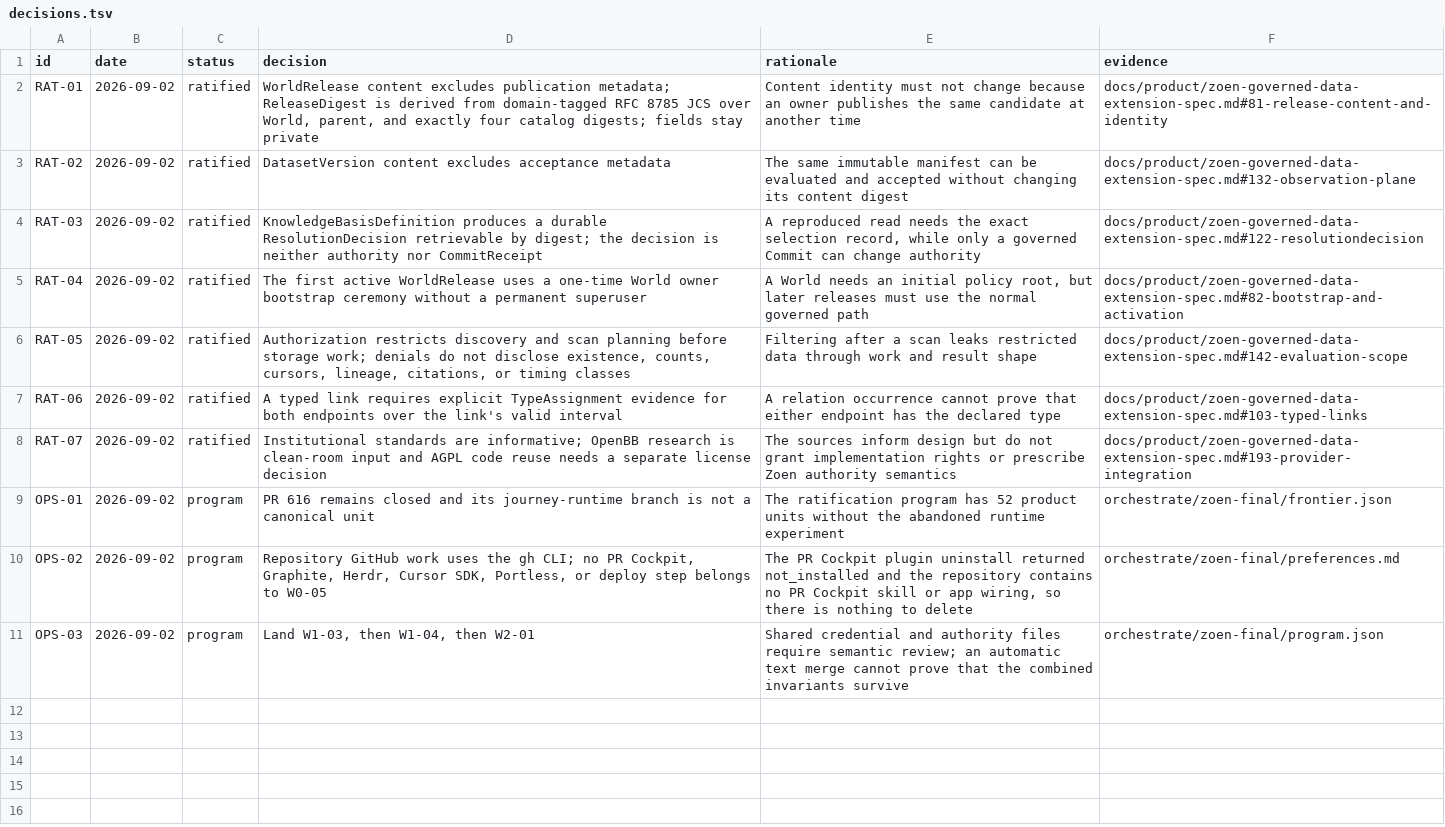
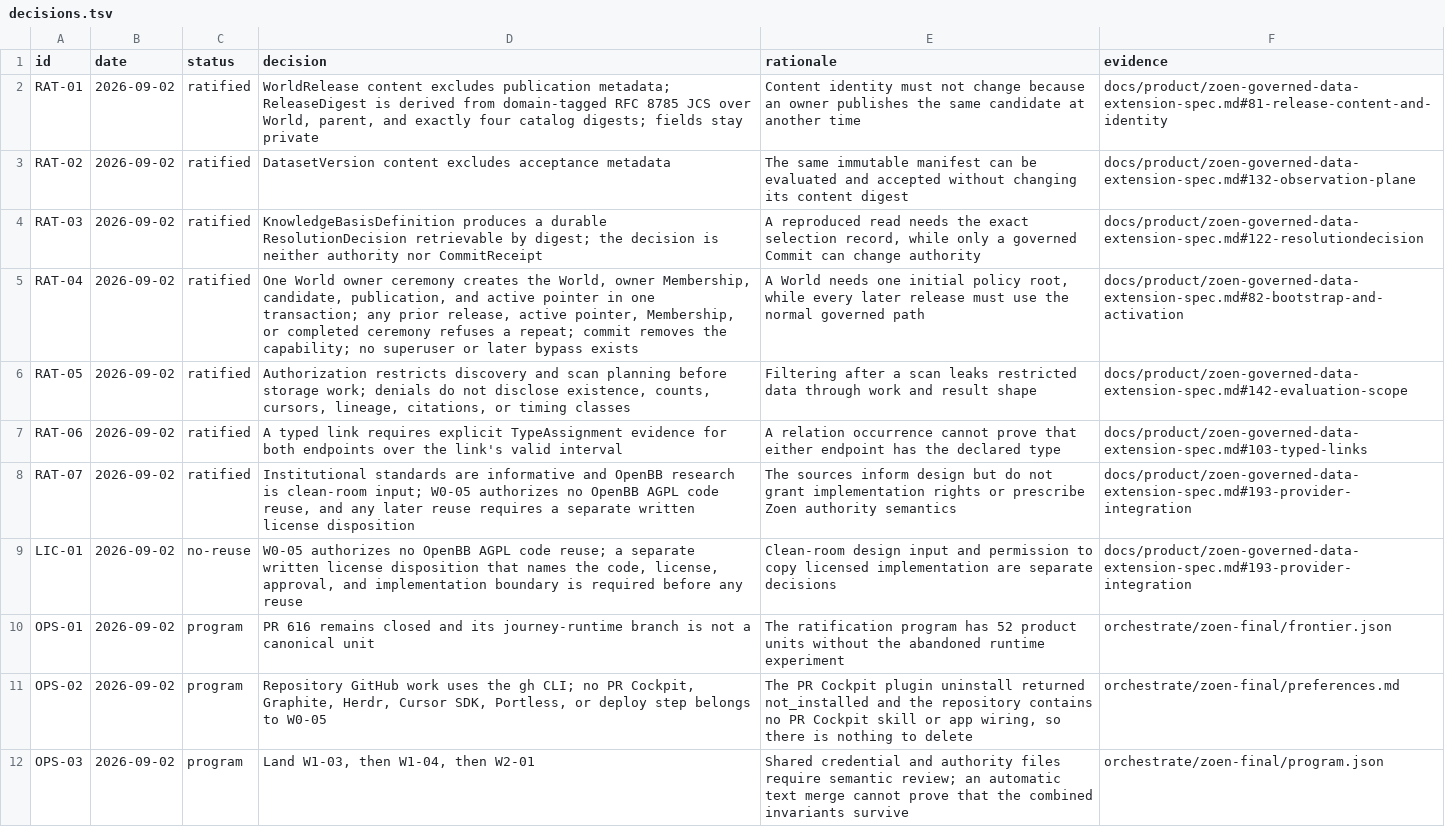
Before and after one commit to EnzoTironi/OS, a TSV file: orchestrate/zoen-final/decisions.tsv, drawn as a sheet.

```diff
--- a/orchestrate/zoen-final/decisions.tsv
+++ b/orchestrate/zoen-final/decisions.tsv
@@ -4,6 +4,7 @@ RAT-02	2026-09-02	ratified	DatasetVersion content excludes acceptance metadata	T
 RAT-03	2026-09-02	ratified	KnowledgeBasisDefinition produces a durable ResolutionDecision retrievable by digest; the decision is neither authority nor CommitReceipt	A reproduced read needs the exact selection record, while only a governed Commit can change authority	docs/product/zoen-governed-data-extension-spec.md#122-resolutiondecision
-RAT-04	2026-09-02	ratified	The first active WorldRelease uses a one-time World owner bootstrap ceremony without a permanent superuser	A World needs an initial policy root, but later releases must use the normal governed path	docs/product/zoen-governed-data-extension-spec.md#82-bootstrap-and-activation
+RAT-04	2026-09-02	ratified	One World owner ceremony creates the World, owner Membership, candidate, publication, and active pointer in one transaction; any prior release, active pointer, Membership, or completed ceremony refuses a repeat; commit removes the capability; no superuser or later bypass exists	A World needs one initial policy root, while every later release must use the normal governed path	docs/product/zoen-governed-data-extension-spec.md#82-bootstrap-and-activation
 RAT-05	2026-09-02	ratified	Authorization restricts discovery and scan planning before storage work; denials do not disclose existence, counts, cursors, lineage, citations, or timing classes	Filtering after a scan leaks restricted data through work and result shape	docs/product/zoen-governed-data-extension-spec.md#142-evaluation-scope
 RAT-06	2026-09-02	ratified	A typed link requires explicit TypeAssignment evidence for both endpoints over the link's valid interval	A relation occurrence cannot prove that either endpoint has the declared type	docs/product/zoen-governed-data-extension-spec.md#103-typed-links
-RAT-07	2026-09-02	ratified	Institutional standards are informative; OpenBB research is clean-room input and AGPL code reuse needs a separate license decision	The sources inform design but do not grant implementation rights or prescribe Zoen authority semantics	docs/product/zoen-governed-data-extension-spec.md#193-provider-integration
+RAT-07	2026-09-02	ratified	Institutional standards are informative and OpenBB research is clean-room input; W0-05 authorizes no OpenBB AGPL code reuse, and any later reuse requires a separate written license disposition	The sources inform design but do not grant implementation rights or prescribe Zoen authority semantics	docs/product/zoen-governed-data-extension-spec.md#193-provider-integration
+LIC-01	2026-09-02	no-reuse	W0-05 authorizes no OpenBB AGPL code reuse; a separate written license disposition that names the code, license, approval, and implementation boundary is required before any reuse	Clean-room design input and permission to copy licensed implementation are separate decisions	docs/product/zoen-governed-data-extension-spec.md#193-provider-integration
 OPS-01	2026-09-02	program	PR 616 remains closed and its journey-runtime branch is not a canonical unit	The ratification program has 52 product units without the abandoned runtime experiment	orchestrate/zoen-final/frontier.json
```
Also changed, not shown: orchestrate/zoen-final/journeys.tsv, 10 other files.
